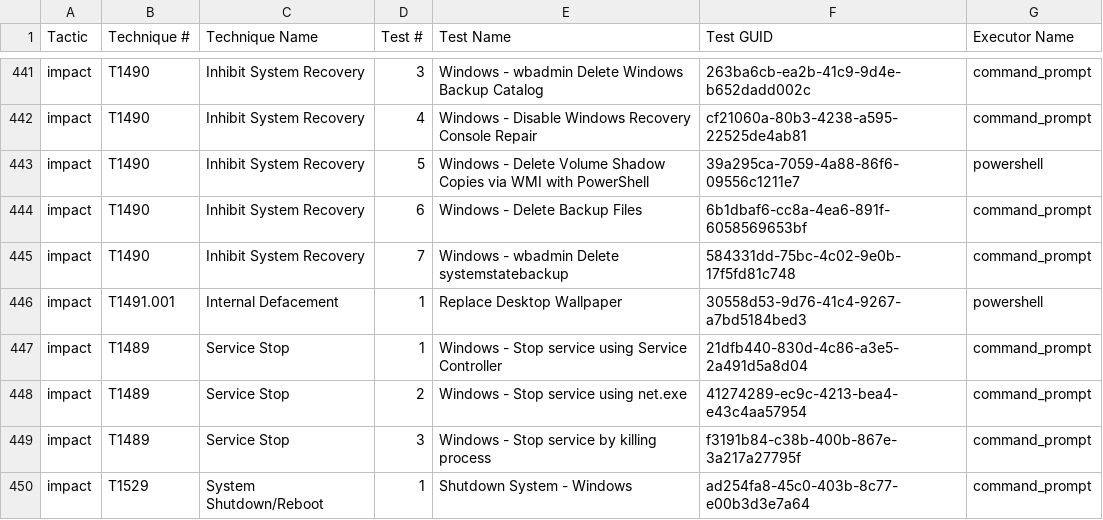
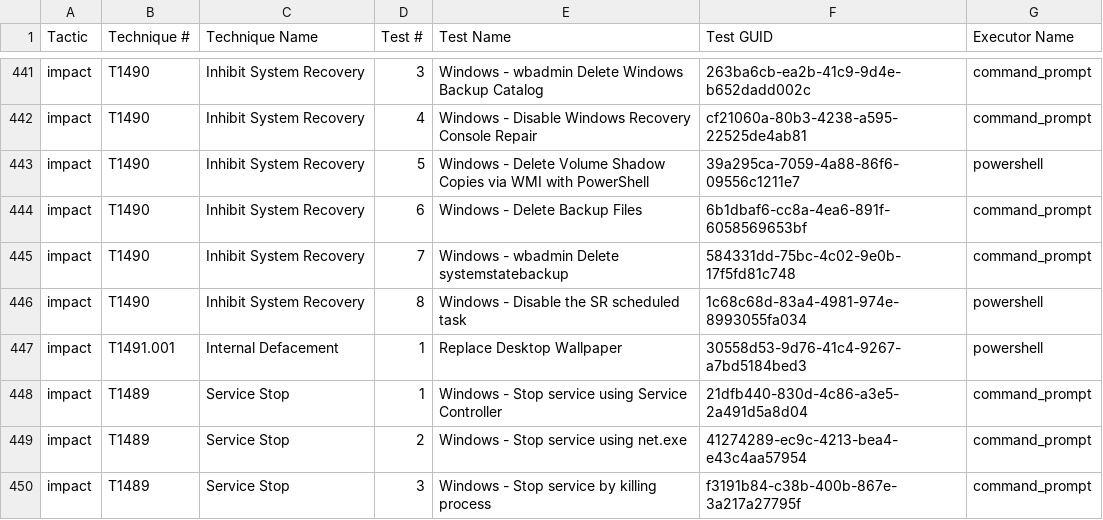
Before and after one commit to redcanaryco/atomic-red-team, a CSV file: atomics/Indexes/Indexes-CSV/windows-index.csv, drawn as a sheet; only a part is shown, gaps mark what is left out; the shorter side is filled out with more unchanged rows; the diff names each change by its address in the sheet, - before the commit and + after, or states it on an @@ line.

```diff
--- a/atomics/Indexes/Indexes-CSV/windows-index.csv
+++ b/atomics/Indexes/Indexes-CSV/windows-index.csv
+row 446: impact | T1490 | Inhibit System Recovery | 8 | Windows - Disable the SR scheduled task | 1c68c68d-83a4-4981-974e-8993055fa034 | powershell
```
Also changed, not shown: atomics/Indexes/Indexes-CSV/index.csv, 4 other files.
